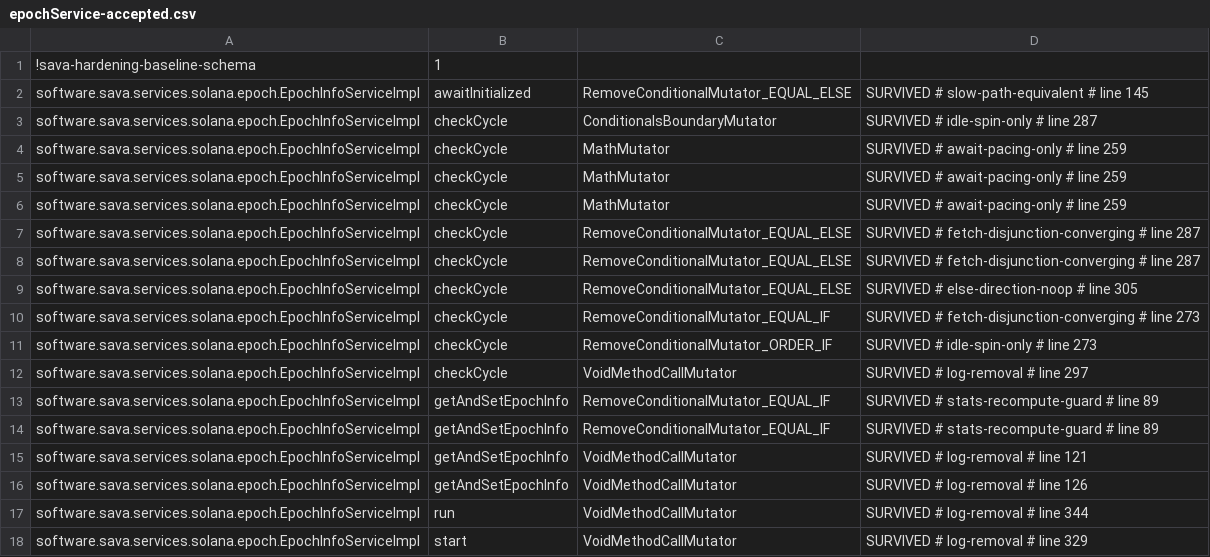
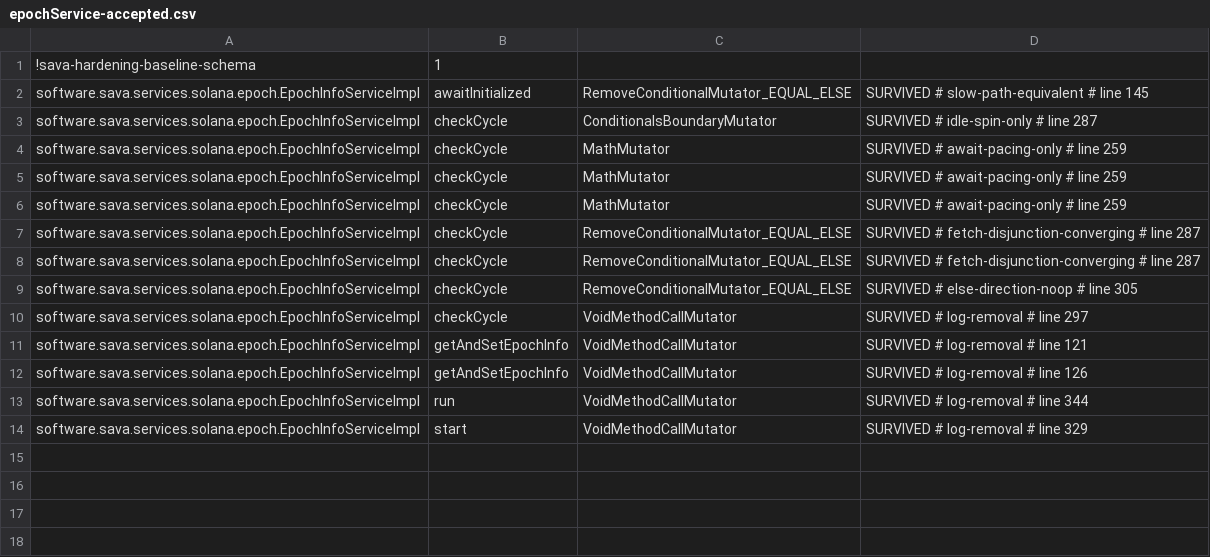
Before and after one commit to sava-software/ravina, a CSV file: ravina-solana/config/pitest/epochService-accepted.csv, drawn as a sheet.

Commit message:
build(deps): adopt sava-build 21.6.9 and refresh hardening records
Upgrade both convention-plugin pins, Gradle to 9.8.2, and the Solana BOM to 25.30.40. Refresh the generated operator guidance and prune nine obsolete accepted mutants through the guarded history-free workflow.

Validation: clean check passed 1,164 tests; final history-free qualityGate passed all 16 mutation suites without advisories.

```diff
--- a/ravina-solana/config/pitest/epochService-accepted.csv
+++ b/ravina-solana/config/pitest/epochService-accepted.csv
@@ -9,7 +9,3 @@ software.sava.services.solana.epoch.EpochInfoServiceImpl,checkCycle,RemoveCondit
 software.sava.services.solana.epoch.EpochInfoServiceImpl,checkCycle,RemoveConditionalMutator_EQUAL_ELSE,SURVIVED # else-direction-noop # line 305
-software.sava.services.solana.epoch.EpochInfoServiceImpl,checkCycle,RemoveConditionalMutator_EQUAL_IF,SURVIVED # fetch-disjunction-converging # line 273
-software.sava.services.solana.epoch.EpochInfoServiceImpl,checkCycle,RemoveConditionalMutator_ORDER_IF,SURVIVED # idle-spin-only # line 273
 software.sava.services.solana.epoch.EpochInfoServiceImpl,checkCycle,VoidMethodCallMutator,SURVIVED # log-removal # line 297
-software.sava.services.solana.epoch.EpochInfoServiceImpl,getAndSetEpochInfo,RemoveConditionalMutator_EQUAL_IF,SURVIVED # stats-recompute-guard # line 89
-software.sava.services.solana.epoch.EpochInfoServiceImpl,getAndSetEpochInfo,RemoveConditionalMutator_EQUAL_IF,SURVIVED # stats-recompute-guard # line 89
 software.sava.services.solana.epoch.EpochInfoServiceImpl,getAndSetEpochInfo,VoidMethodCallMutator,SURVIVED # log-removal # line 121
```
Also changed, not shown: ravina-core/config/pitest/backoff-accepted.csv, ravina-core/config/pitest/calls-accepted.csv, 10 other files.
